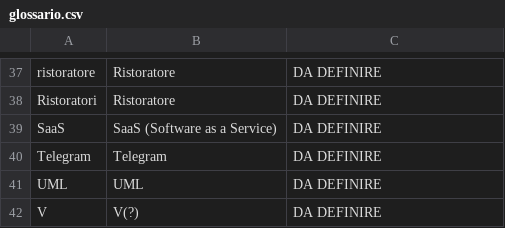
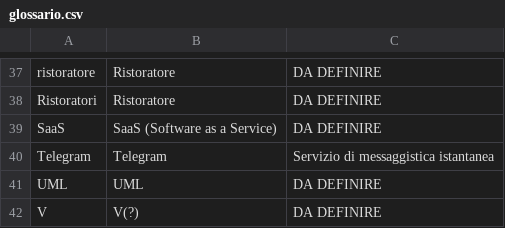
Before and after one commit to SWEet16-SWE-Group/docs, a CSV file: rtb/glossario/glossario.csv, drawn as a sheet; only a part is shown, gaps mark what is left out.

Commit message:
telegram

```diff
--- a/rtb/glossario/glossario.csv
+++ b/rtb/glossario/glossario.csv
@@ -39,3 +39,3 @@ Ristoratori|Ristoratore|DA DEFINIRE
 SaaS|SaaS (Software as a Service)|DA DEFINIRE
-Telegram|Telegram|DA DEFINIRE
+Telegram|Telegram|Servizio di messaggistica istantanea
 UML|UML|DA DEFINIRE
```
